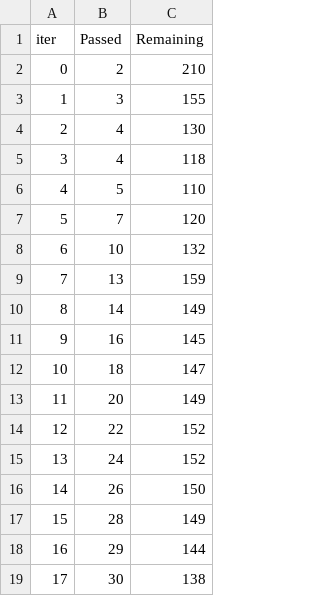
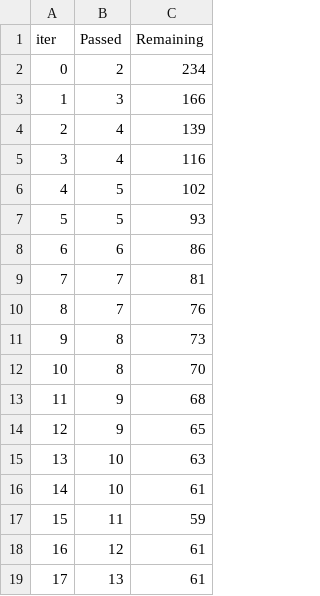
Before and after one commit to Harish-S-1405/Mlops_generic, a TSV file: catboost_info/time_left.tsv, drawn as a sheet; only a part is shown; the diff covers the shown part only.

```diff
--- a/catboost_info/time_left.tsv
+++ b/catboost_info/time_left.tsv
@@ -1,19 +1,19 @@
 iter	Passed	Remaining
-0	2	210
-1	3	155
-2	4	130
-3	4	118
-4	5	110
-5	7	120
-6	10	132
-7	13	159
-8	14	149
-9	16	145
-10	18	147
-11	20	149
-12	22	152
-13	24	152
-14	26	150
-15	28	149
-16	29	144
-17	30	138
+0	2	234
+1	3	166
+2	4	139
+3	4	116
+4	5	102
+5	5	93
+6	6	86
+7	7	81
+8	7	76
+9	8	73
+10	8	70
+11	9	68
+12	9	65
+13	10	63
+14	10	61
+15	11	59
+16	12	61
+17	13	61
```
Also changed, not shown: 163 edited cells elsewhere in this file, 6 other files.
